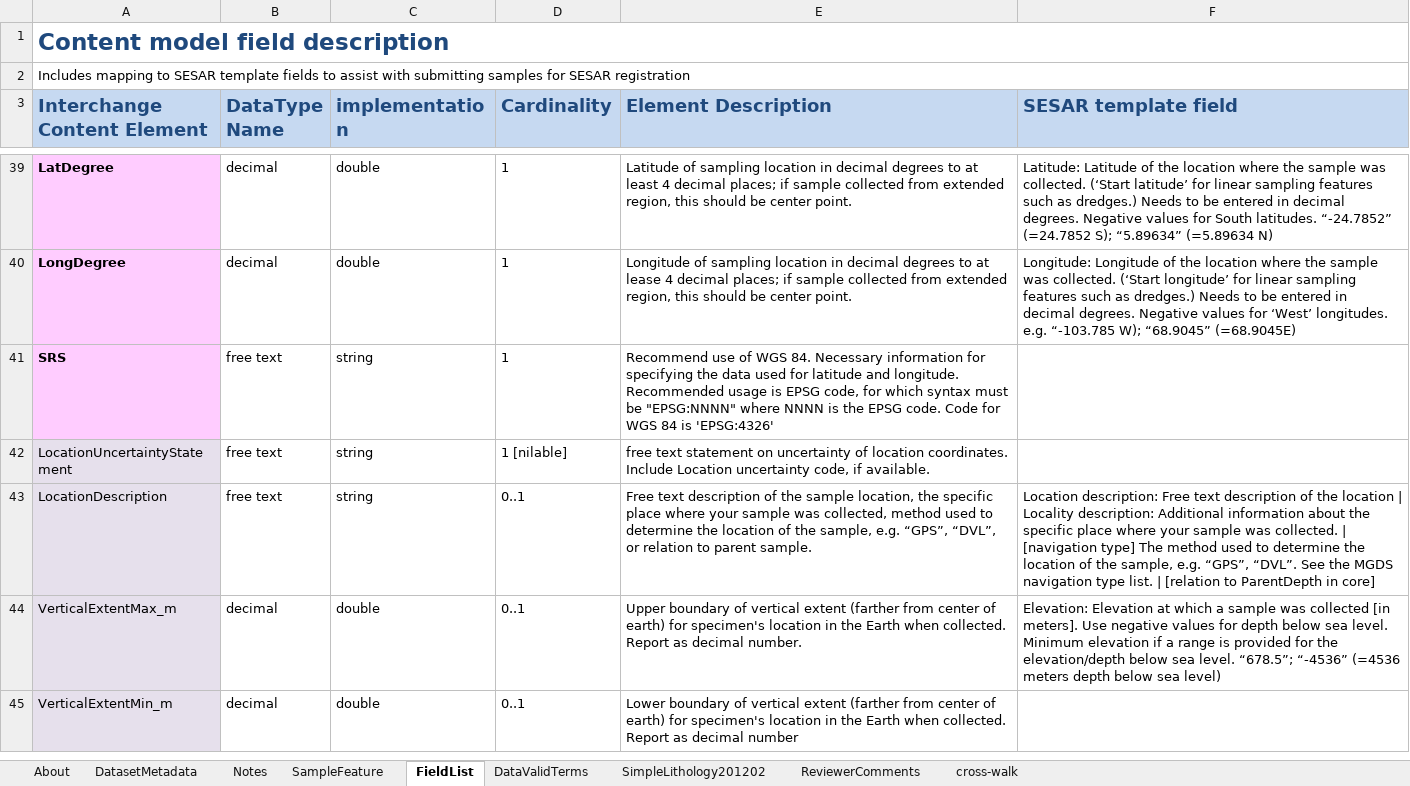
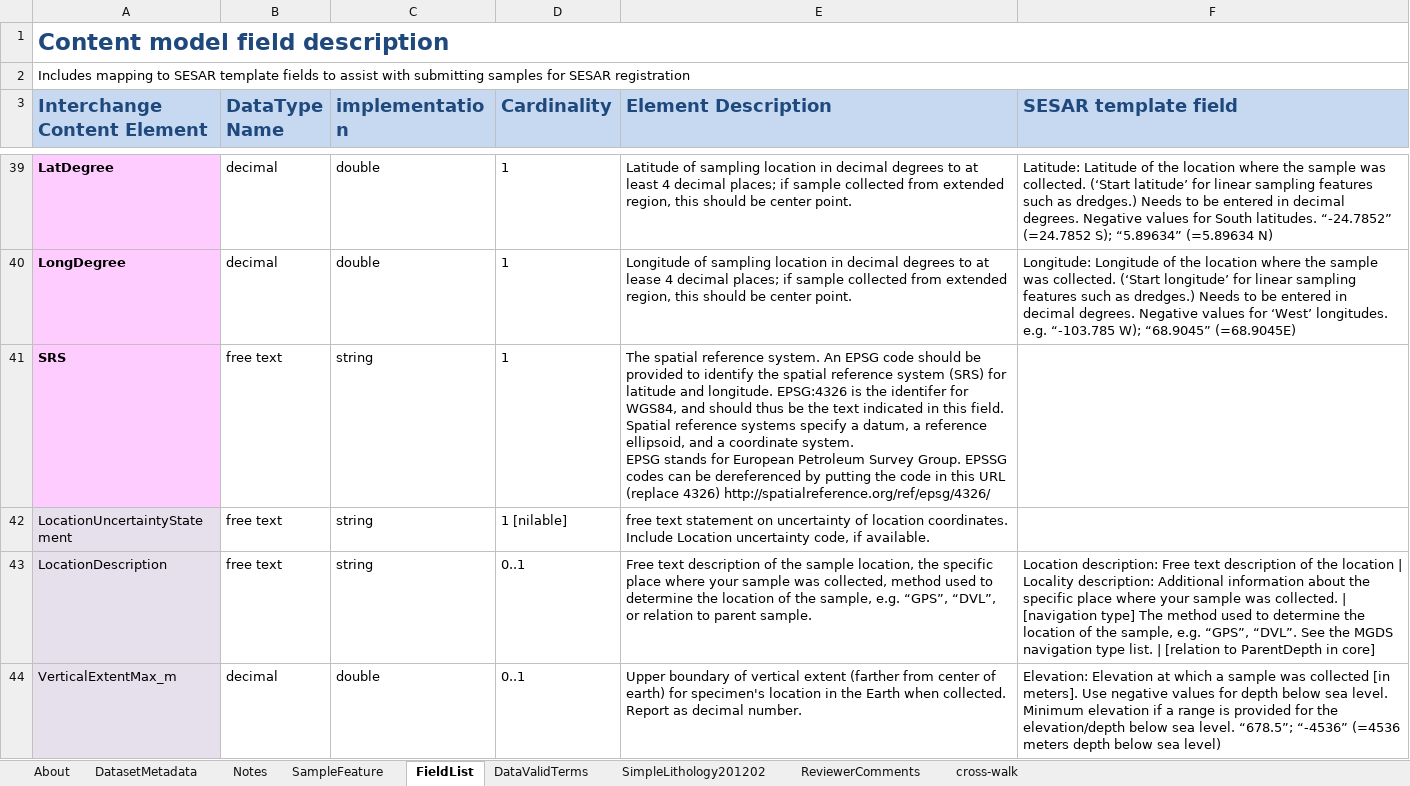
Before and after one commit to usgin-models/PhysicalSample, an Excel workbook: PhysicalSample.xlsx, sheet FieldList, drawn as a sheet; only a part is shown, gaps mark what is left out; the shorter side is filled out with more unchanged rows; values as stored, in another font and other column widths than the file's, no borders; conditional formats not drawn; ↵ is a line break in a cell; the diff names each change by its address in the sheet, - before the commit and + after, or states it on an @@ line.

Commit message:
Edited SRS description

```diff
--- a/PhysicalSample.xlsx (sheet FieldList)
+++ b/PhysicalSample.xlsx (sheet FieldList)
-E41 (Element Description): Recommend use of WGS 84. Necessary information for specifying the data used for latitude and longitude. Recommended usage is EPSG code, for which syntax must be "EPSG:NNNN" where NNNN is the EPSG code. Code for WGS 84 is 'EPSG:4326'
+E41 (Element Description): The spatial reference system. An EPSG code should be provided to identify the spatial reference system (SRS) for latitude and longitude. EPSG:4326 is the identifer for WGS84, and should thus be the text indicated in this field. Spatial reference systems specify a datum, a reference ellipsoid, and a coordinate system. ↵ EPSG stands for European Petroleum Survey Group. EPSSG codes can be dereferenced by putting the code in this URL (replace 4326) http://spatialreference.org/ref/epsg/4326/
```
Also changed, not shown: sheet About.
